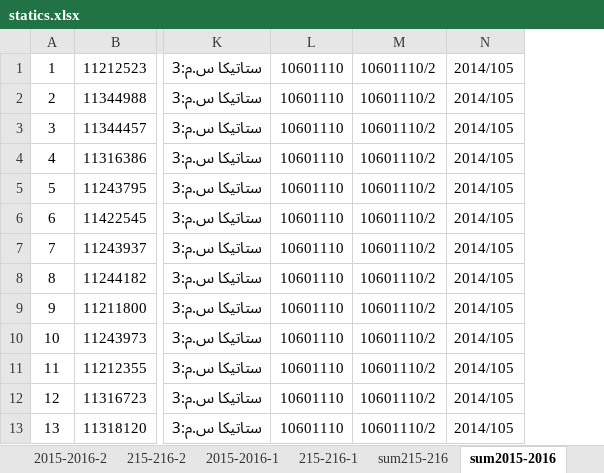
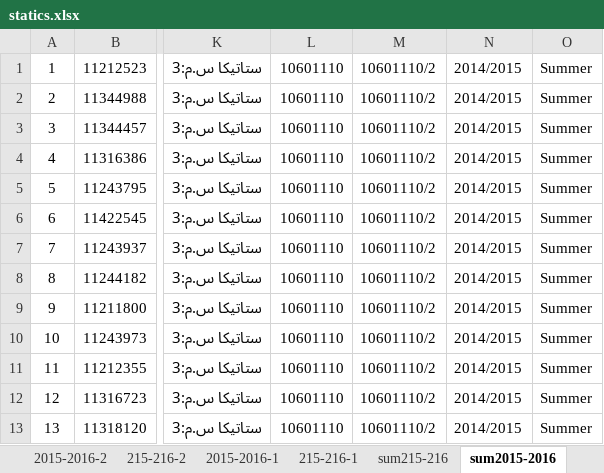
Before and after one commit to Hasan330/Advanced-Data-Science, an Excel workbook: Projects/Data-Sources/statics.xlsx, sheet sum2015-2016, drawn as a sheet; only a part is shown, gaps mark what is left out; values as stored, in another font and other column widths than the file's, no borders; charts and pictures not drawn; removed rows and columns are numbered as before the commit, all else as after; the diff names each change by its address in the sheet, - before the commit and + after, or states it on an @@ line.

```diff
--- a/Projects/Data-Sources/statics.xlsx (sheet sum2015-2016)
+++ b/Projects/Data-Sources/statics.xlsx (sheet sum2015-2016)
-column N, rows 1-13: all 2014/105
+column N, rows 1-13: all 2014/2015
+column O, rows 1-13: all Summer
```
Also changed, not shown: sheet 2014-2015-2, sheet 2015-2016-1, sheet 20162017-1, sheet 216-217-1, sheet 2016-2017-1-2, sheet sum215-216, 4 more sheets, charts or pictures, 2 other files.
